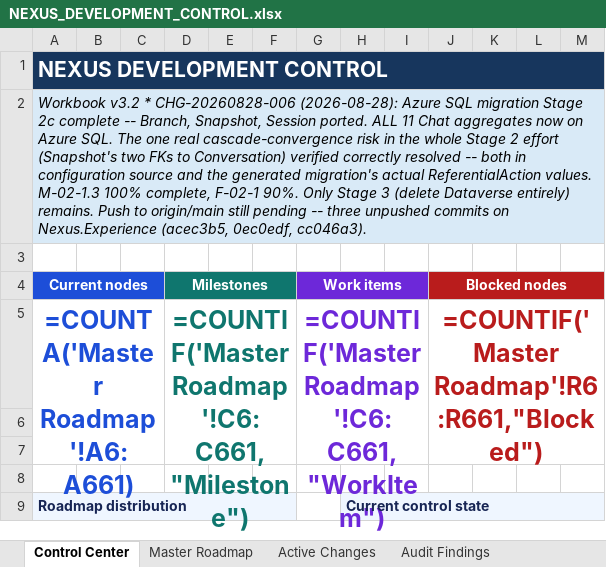
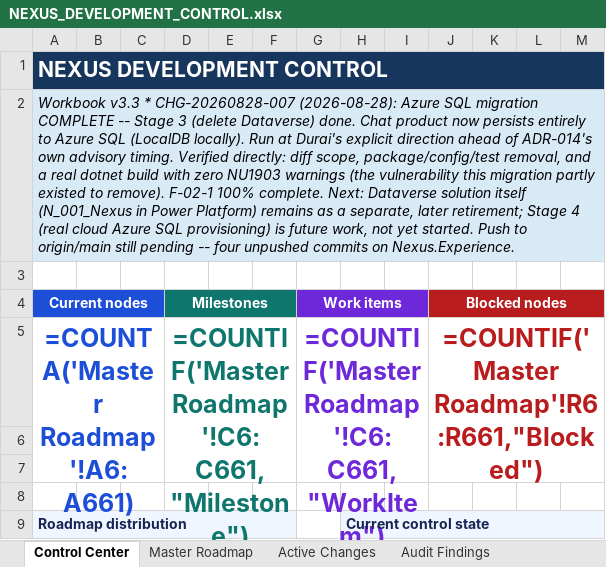
Before and after one commit to prtcare/Nexus.Developer, an Excel workbook: NEXUS_DEVELOPMENT_CONTROL.xlsx, sheet Control Center, drawn as a sheet; only a part is shown; values as stored, in another font and other column widths than the file's, no borders; formulas without a stored value are shown as written; charts and pictures not drawn; the diff names each change by its address in the sheet, - before the commit and + after, or states it on an @@ line.

Commit message:
docs(control): CHG-20260828-007 - Azure SQL Stage 3 (delete Dataverse) verified and recorded, workbook v3.3 - migration complete

```diff
--- a/NEXUS_DEVELOPMENT_CONTROL.xlsx (sheet Control Center)
+++ b/NEXUS_DEVELOPMENT_CONTROL.xlsx (sheet Control Center)
-A2 (Current nodes): Workbook v3.2 * CHG-20260828-006 (2026-08-28): Azure SQL migration Stage 2c complete -- Branch, Snapshot, Session ported. ALL 11 Chat aggregates now on Azure SQL. The one real cascade-convergence risk in the whole Stage 2 effort (Snapshot's two FKs to Conversation) verified correctly resolved -- both in configuration source and the generated migration's actual ReferentialAction values. M-02-1.3 100% complete, F-02-1 90%. Only Stage 3 (delete Dataverse entirely) remains. Push to origin/main still pending -- three unpushed commits on Nexus.Experience (acec3b5, 0ec0edf, cc046a3).
+A2 (Current nodes): Workbook v3.3 * CHG-20260828-007 (2026-08-28): Azure SQL migration COMPLETE -- Stage 3 (delete Dataverse) done. Chat product now persists entirely to Azure SQL (LocalDB locally). Run at Durai's explicit direction ahead of ADR-014's own advisory timing. Verified directly: diff scope, package/config/test removal, and a real dotnet build with zero NU1903 warnings (the vulnerability this migration partly existed to remove). F-02-1 100% complete. Next: Dataverse solution itself (N_001_Nexus in Power Platform) remains as a separate, later retirement; Stage 4 (real cloud Azure SQL provisioning) is future work, not yet started. Push to origin/main still pending -- four unpushed commits on Nexus.Experience.
```
Also changed, not shown: sheet Version History, sheet Active Changes, sheet Master Roadmap.
